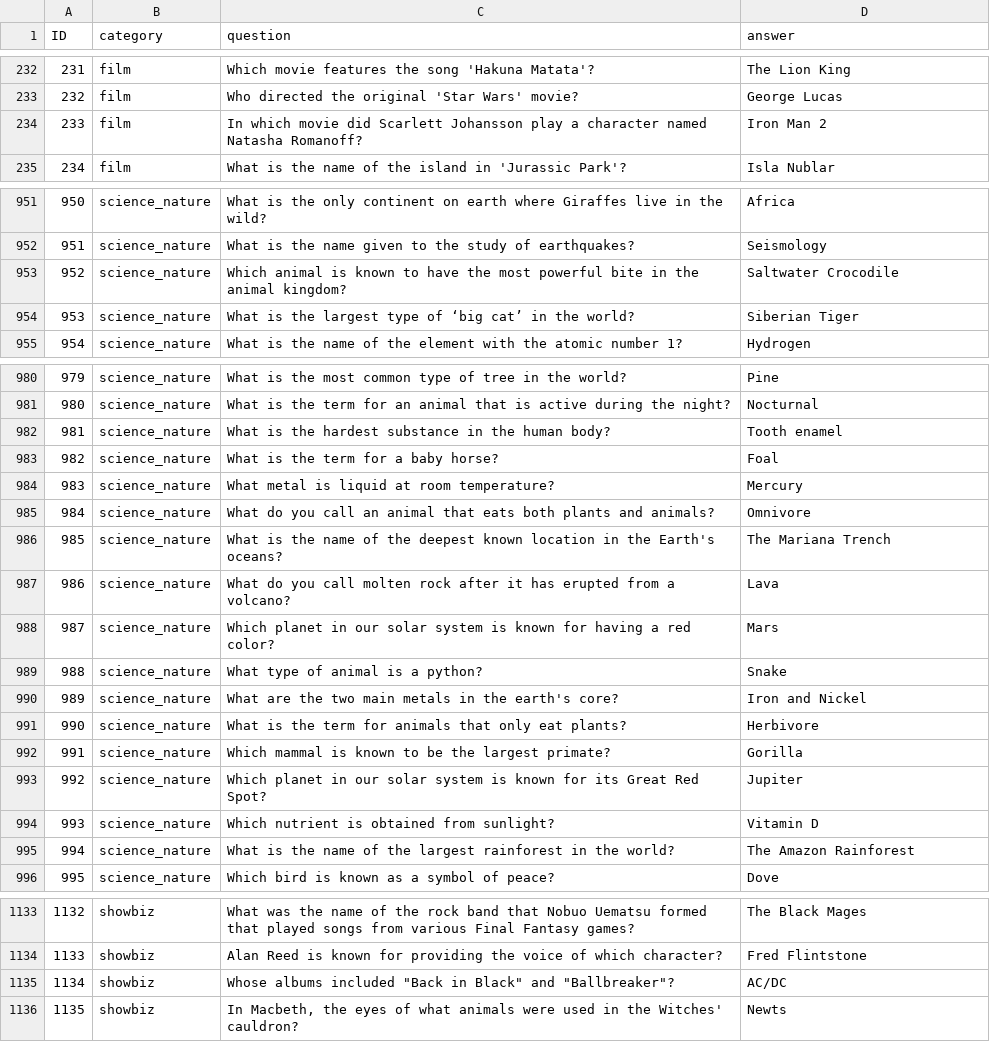
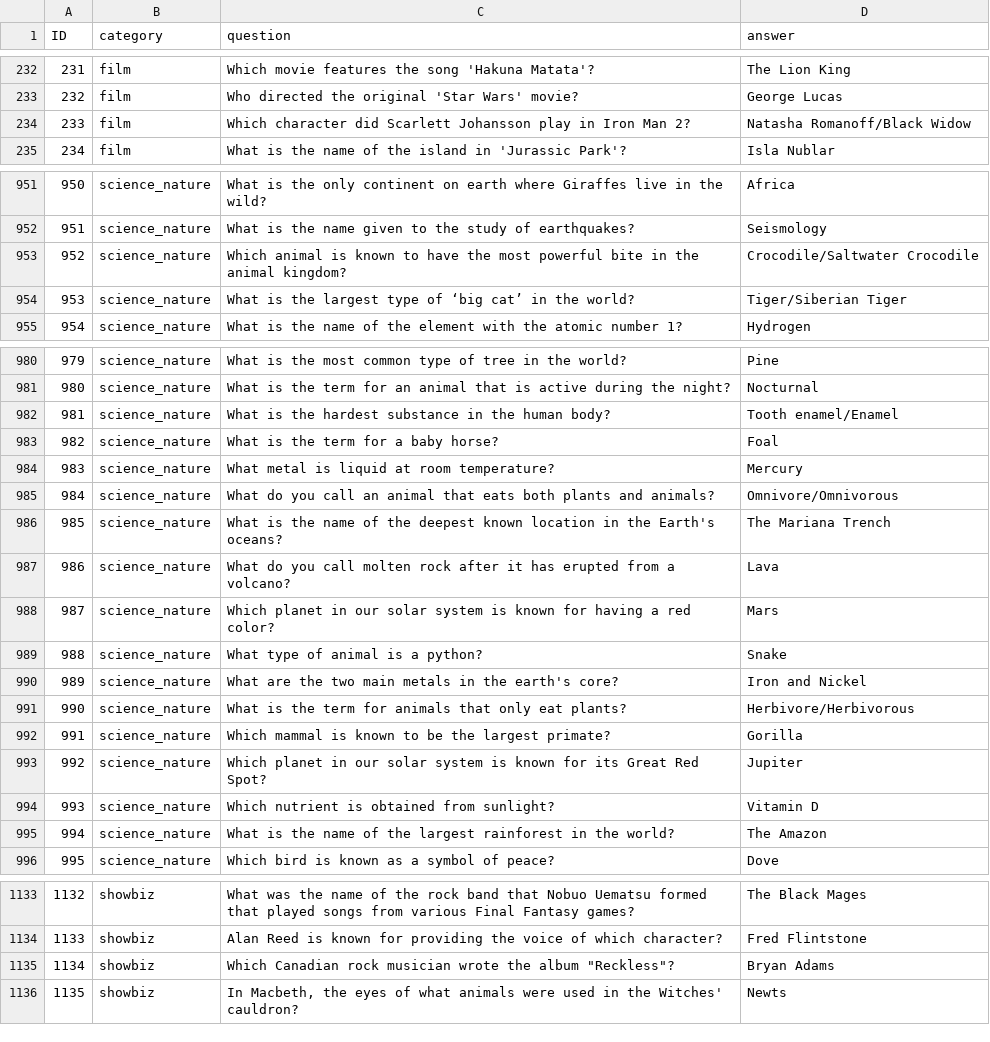
Before and after one commit to shakey0/Games0Project, a CSV file: Games0App/static/quiz_data/trivia_madness.csv, drawn as a sheet; only a part is shown, gaps mark what is left out; the diff covers the shown part only.

Commit message:
Added AnswerChecker Class + tests

```diff
--- a/Games0App/static/quiz_data/trivia_madness.csv
+++ b/Games0App/static/quiz_data/trivia_madness.csv
@@ -233,3 +233,3 @@ ID;category;question;answer
 232;film;Who directed the original 'Star Wars' movie?;George Lucas
-233;film;In which movie did Scarlett Johansson play a character named Natasha Romanoff?;Iron Man 2
+233;film;Which character did Scarlett Johansson play in Iron Man 2?;Natasha Romanoff/Black Widow
 234;film;What is the name of the island in 'Jurassic Park'?;Isla Nublar
@@ -952,4 +952,4 @@ ID;category;question;answer
 951;science_nature;What is the name given to the study of earthquakes?;Seismology
-952;science_nature;Which animal is known to have the most powerful bite in the animal kingdom?;Saltwater Crocodile
-953;science_nature;What is the largest type of ‘big cat’ in the world?;Siberian Tiger
+952;science_nature;Which animal is known to have the most powerful bite in the animal kingdom?;Crocodile/Saltwater Crocodile
+953;science_nature;What is the largest type of ‘big cat’ in the world?;Tiger/Siberian Tiger
 954;science_nature;What is the name of the element with the atomic number 1?;Hydrogen
@@ -981,6 +981,6 @@ ID;category;question;answer
 980;science_nature;What is the term for an animal that is active during the night?;Nocturnal
-981;science_nature;What is the hardest substance in the human body?;Tooth enamel
+981;science_nature;What is the hardest substance in the human body?;Tooth enamel/Enamel
 982;science_nature;What is the term for a baby horse?;Foal
 983;science_nature;What metal is liquid at room temperature?;Mercury
-984;science_nature;What do you call an animal that eats both plants and animals?;Omnivore
+984;science_nature;What do you call an animal that eats both plants and animals?;Omnivore/Omnivorous
 985;science_nature;What is the name of the deepest known location in the Earth's oceans?;The Mariana Trench
@@ -990,3 +990,3 @@ ID;category;question;answer
 989;science_nature;What are the two main metals in the earth's core?;Iron and Nickel
-990;science_nature;What is the term for animals that only eat plants?;Herbivore
+990;science_nature;What is the term for animals that only eat plants?;Herbivore/Herbivorous
 991;science_nature;Which mammal is known to be the largest primate?;Gorilla
@@ -994,3 +994,3 @@ ID;category;question;answer
 993;science_nature;Which nutrient is obtained from sunlight?;Vitamin D
-994;science_nature;What is the name of the largest rainforest in the world?;The Amazon Rainforest
+994;science_nature;What is the name of the largest rainforest in the world?;The Amazon
 995;science_nature;Which bird is known as a symbol of peace?;Dove
@@ -1134,3 +1134,3 @@ ID;category;question;answer
 1133;showbiz;Alan Reed is known for providing the voice of which character?;Fred Flintstone
-1134;showbiz;Whose albums included "Back in Black" and "Ballbreaker"?;AC/DC
+1134;showbiz;Which Canadian rock musician wrote the album "Reckless"?;Bryan Adams
 1135;showbiz;In Macbeth, the eyes of what animals were used in the Witches' cauldron?;Newts
```
Also changed, not shown: 2 edited cells elsewhere in this file, 6 other files.
